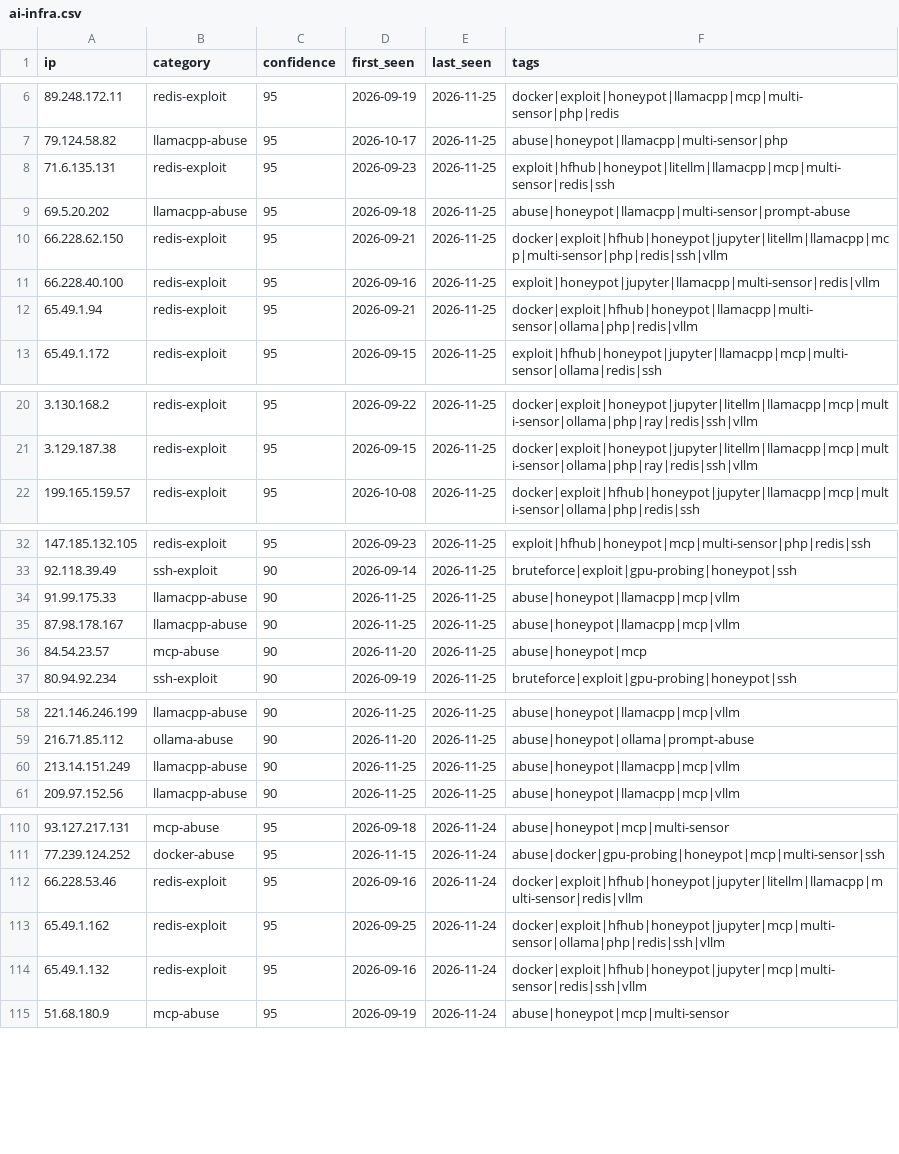
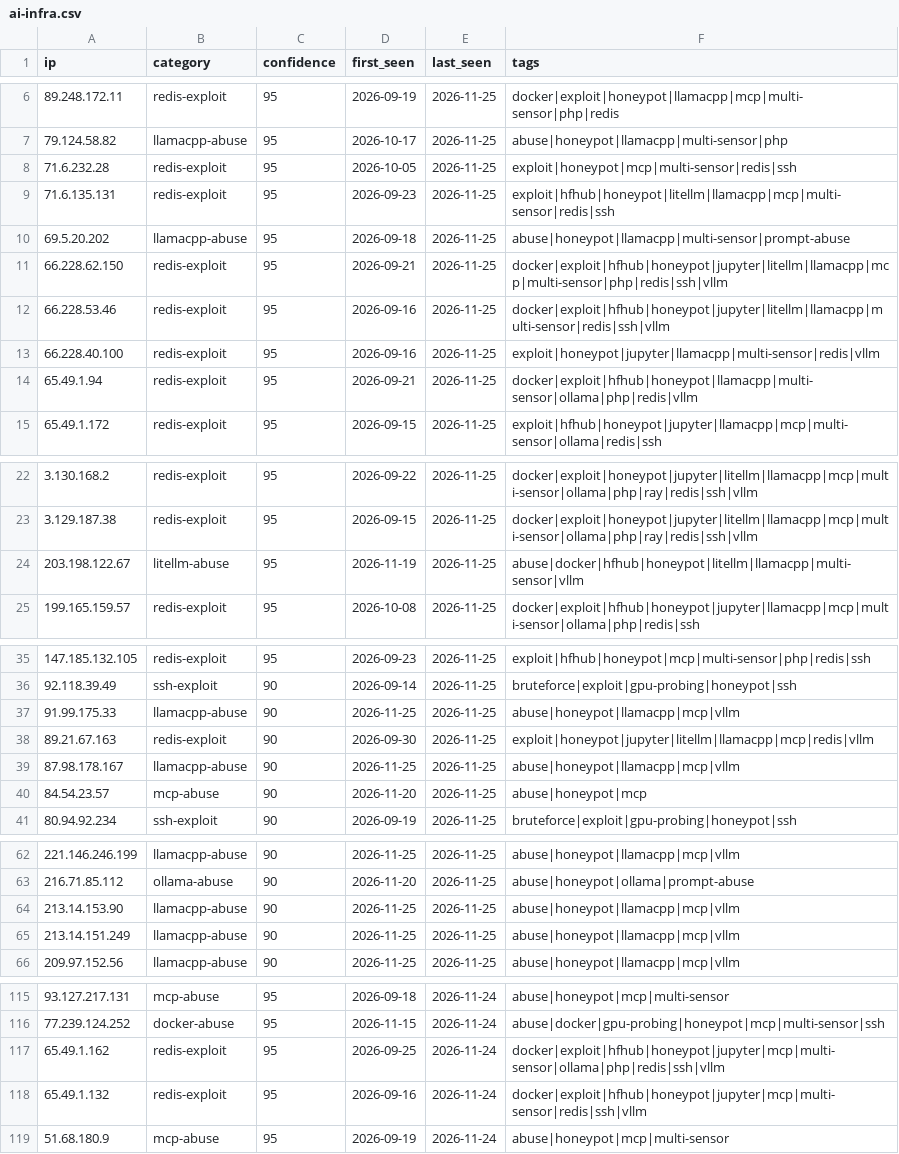
Before and after one commit to Zikmadol/trapline-ioc, a CSV file: feeds/ai-infra.csv, drawn as a sheet; only a part is shown, gaps mark what is left out; removed rows and columns are numbered as before the commit, all else as after; the diff covers the shown part only; the diff names each change by its address in the sheet, - before the commit and + after, or states it on an @@ line.

```diff
--- a/feeds/ai-infra.csv
+++ b/feeds/ai-infra.csv
+row 8: 71.6.232.28 | redis-exploit | 95 | 2026-10-05 | 2026-11-25 | exploit|honeypot|mcp|multi-sensor|redis|ssh
+row 12: 66.228.53.46 | redis-exploit | 95 | 2026-09-16 | 2026-11-25 | docker|exploit|hfhub|honeypot|jupyter|litellm|llamacpp|multi-sensor|redis|ssh|vllm
+row 24: 203.198.122.67 | litellm-abuse | 95 | 2026-11-19 | 2026-11-25 | abuse|docker|hfhub|honeypot|litellm|llamacpp|multi-sensor|vllm
+row 38: 89.21.67.163 | redis-exploit | 90 | 2026-09-30 | 2026-11-25 | exploit|honeypot|jupyter|litellm|llamacpp|mcp|redis|vllm
+row 64: 213.14.153.90 | llamacpp-abuse | 90 | 2026-11-25 | 2026-11-25 | abuse|honeypot|llamacpp|mcp|vllm
-row 112: 66.228.53.46 | redis-exploit | 95 | 2026-09-16 | 2026-11-24 | docker|exploit|hfhub|honeypot|jupyter|litellm|llamacpp|multi-sensor|redis|vllm
```
Also changed, not shown: 3 removed rows elsewhere in this file, daily/2026-11-25.csv, feeds/all-observed.csv, 12 other files.
